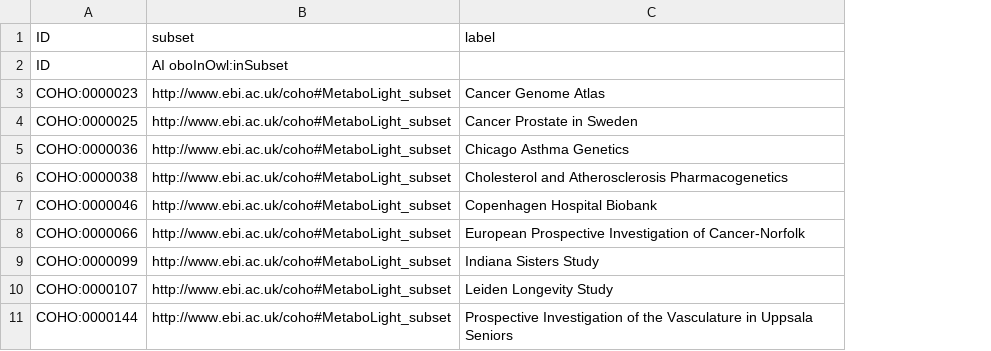
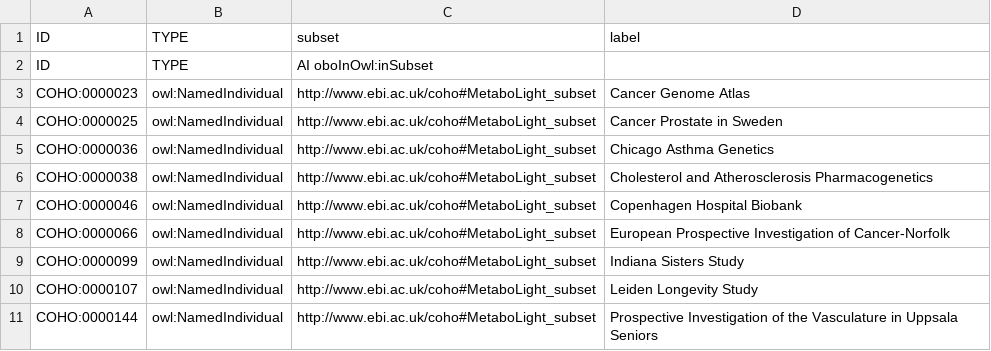
Before and after one commit to EBISPOT/cohort-ontology, a CSV file: src/templates/MetaboLight.csv, drawn as a sheet; only a part is shown; the diff names each change by its address in the sheet, - before the commit and + after, or states it on an @@ line.

```diff
--- a/src/templates/MetaboLight.csv
+++ b/src/templates/MetaboLight.csv
+column B, rows 1-11: TYPE | TYPE | owl:NamedIndividual | owl:NamedIndividual | owl:NamedIndividual | owl:NamedIndividual | owl:NamedIndividual | owl:NamedIndividual | owl:NamedIndividual | owl:NamedIndividual | owl:NamedIndividual
```
Also changed, not shown: src/templates/EGA.csv, src/templates/GWAS.csv, 9 other files.
